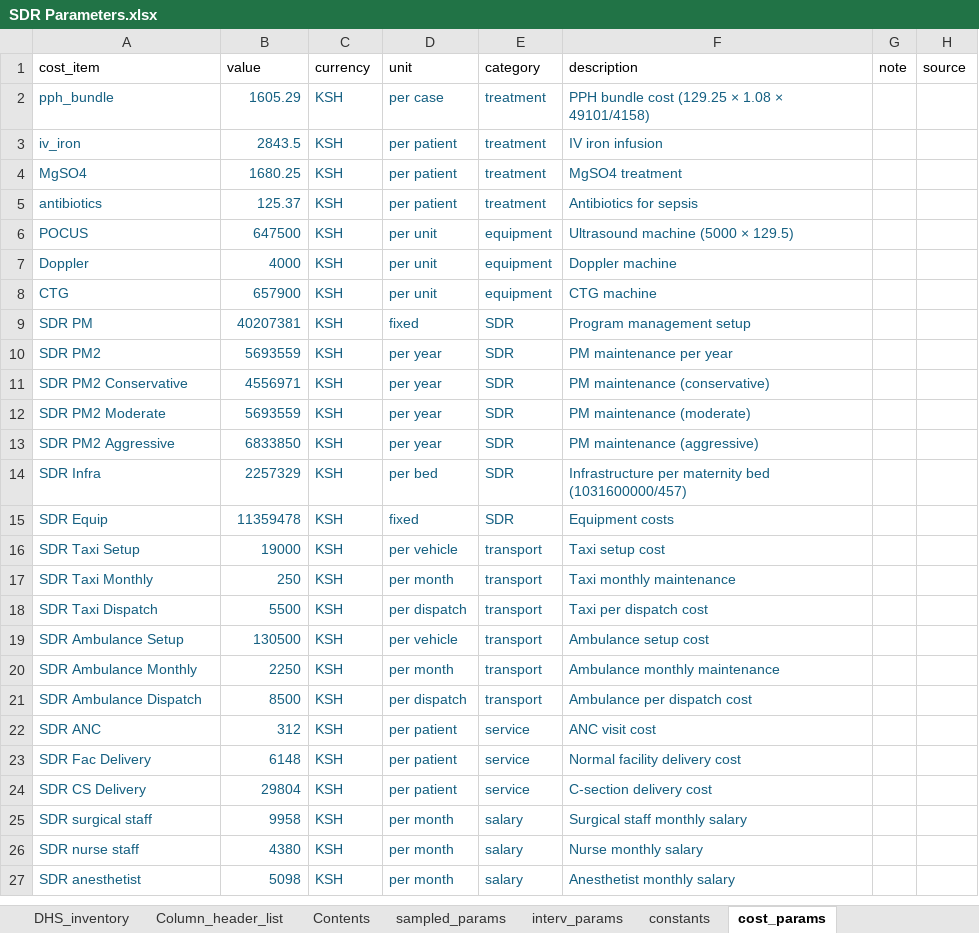
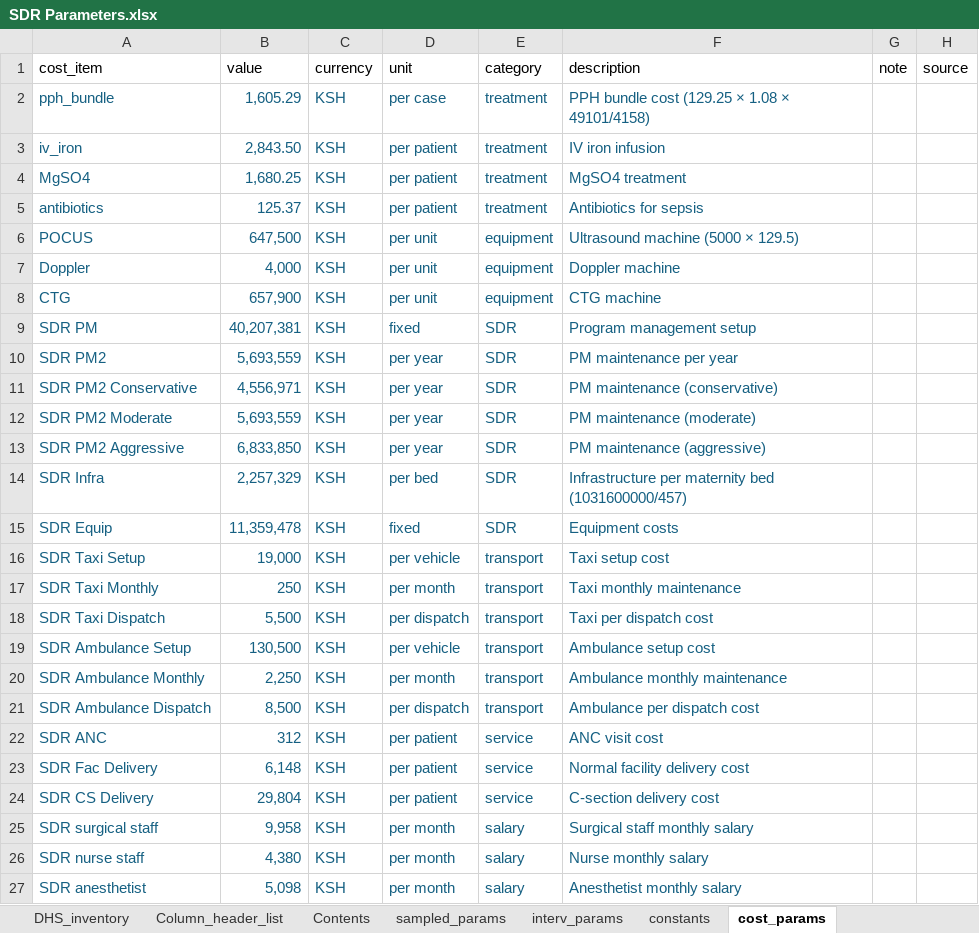
Before and after one commit to Poppyandnucky/SDR-Dashboard-2026, an Excel workbook: SDR Parameters.xlsx, sheet cost_params, drawn as a sheet; values as stored, in another font and other column widths than the file's, no borders; table styles not drawn; the diff names each change by its address in the sheet, - before the commit and + after, or states it on an @@ line.

```diff
--- a/SDR Parameters.xlsx (sheet cost_params)
+++ b/SDR Parameters.xlsx (sheet cost_params)
@@ A1:H1 text size: larger @@
@@ A2:F27 text size: larger @@
-B2 (value): 1605.29
+B2 (value): 1,605.29
-B3 (value): 2843.5
+B3 (value): 2,843.50
-B4 (value): 1680.25
+B4 (value): 1,680.25
-B6 (value): 647500
+B6 (value): 647,500
-B7 (value): 4000
+B7 (value): 4,000
-B8 (value): 657900
+B8 (value): 657,900
-B9 (value): 40207381
+B9 (value): 40,207,381
-B10 (value): 5693559
+B10 (value): 5,693,559
-B11 (value): 4556971
+B11 (value): 4,556,971
-B12 (value): 5693559
+B12 (value): 5,693,559
-B13 (value): 6833850
+B13 (value): 6,833,850
-B14 (value): 2257329
+B14 (value): 2,257,329
-B15 (value): 11359478
+B15 (value): 11,359,478
-B16 (value): 19000
+B16 (value): 19,000
-B18 (value): 5500
+B18 (value): 5,500
-B19 (value): 130500
+B19 (value): 130,500
-B20 (value): 2250
+B20 (value): 2,250
-B21 (value): 8500
+B21 (value): 8,500
-B23 (value): 6148
+B23 (value): 6,148
-B24 (value): 29804
+B24 (value): 29,804
-B25 (value): 9958
+B25 (value): 9,958
-B26 (value): 4380
+B26 (value): 4,380
-B27 (value): 5098
+B27 (value): 5,098
```
Also changed, not shown: sheet Append, sheet calibration_targets, sheet array_constants, sheet county_calibrated, sheet sampled_params, sheet county_facilities, 13 more sheets, hidden cells, charts or pictures, 10 other files.
